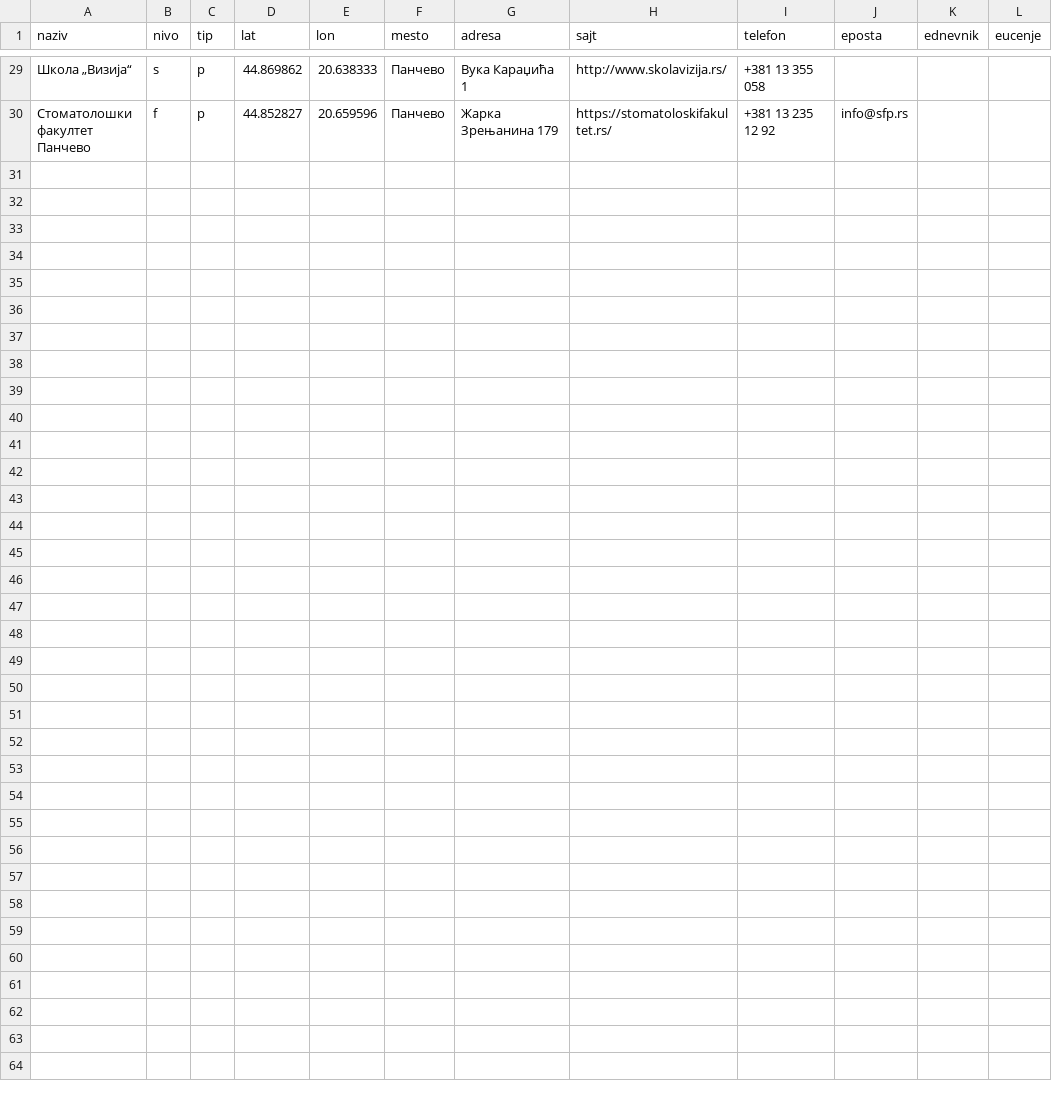
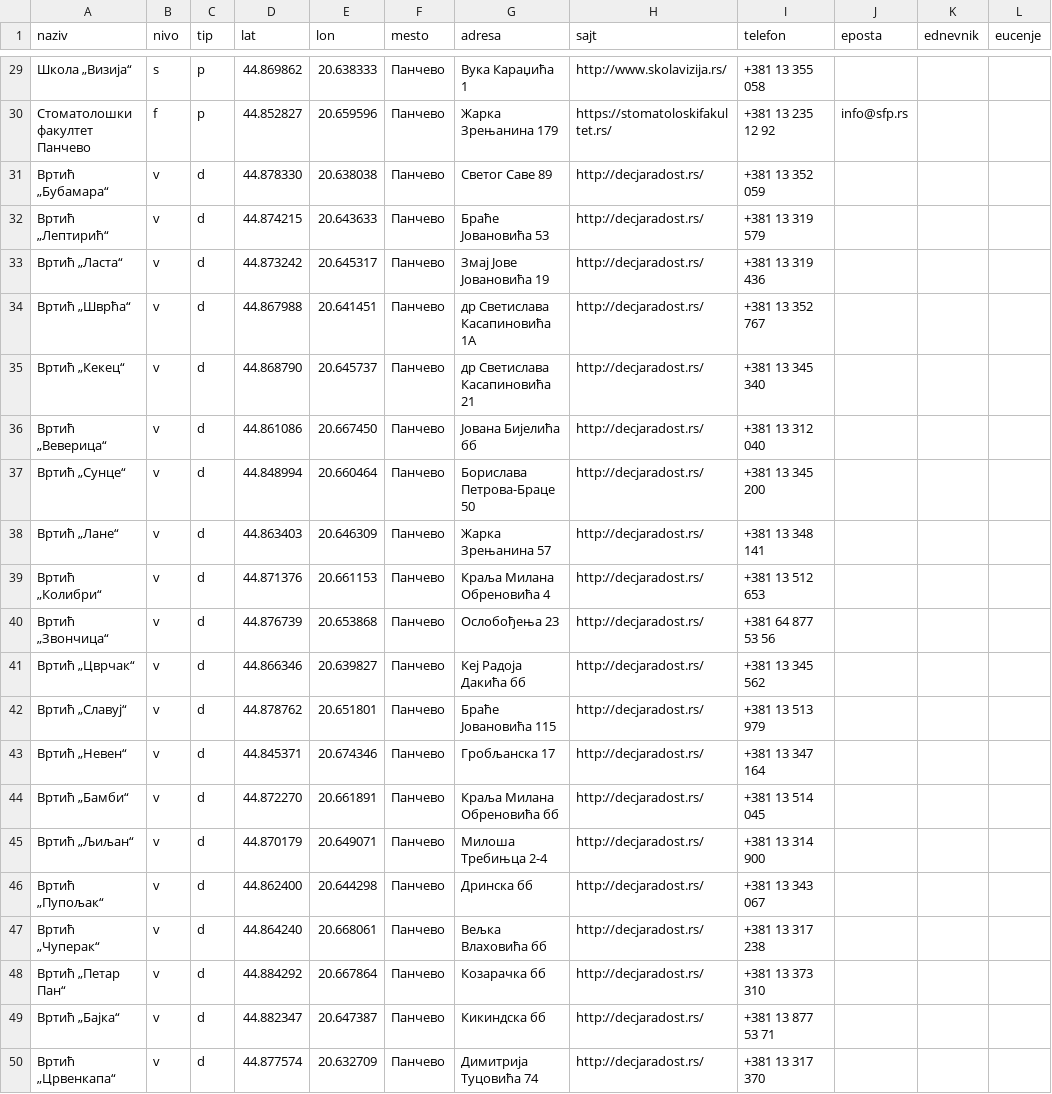
Before and after one commit to dyordyevich/Smart-Panchevo, a CSV file: skole.csv, drawn as a sheet; only a part is shown, gaps mark what is left out; the diff names each change by its address in the sheet, - before the commit and + after, or states it on an @@ line.

Commit message:
Added new data

```diff
--- a/skole.csv
+++ b/skole.csv
+row 31: Вртић „Бубамара“ | v | d | 44.878330 | 20.638038 | Панчево | Светог Саве 89 | http://decjaradost.rs/ | +381 13 352 059
+row 32: Вртић „Лептирић“ | v | d | 44.874215 | 20.643633 | Панчево | Браће Јовановића 53 | http://decjaradost.rs/ | +381 13 319 579
+row 33: Вртић „Ласта“ | v | d | 44.873242 | 20.645317 | Панчево | Змај Јове Јовановића 19 | http://decjaradost.rs/ | +381 13 319 436
+row 34: Вртић „Шврћа“ | v | d | 44.867988 | 20.641451 | Панчево | др Светислава Касапиновића 1А | http://decjaradost.rs/ | +381 13 352 767
+row 35: Вртић „Кекец“ | v | d | 44.868790 | 20.645737 | Панчево | др Светислава Касапиновића 21 | http://decjaradost.rs/ | +381 13 345 340
+row 36: Вртић „Веверица“ | v | d | 44.861086 | 20.667450 | Панчево | Јована Бијелића бб | http://decjaradost.rs/ | +381 13 312 040
+row 37: Вртић „Сунце“ | v | d | 44.848994 | 20.660464 | Панчево | Борислава Петрова-Браце 50 | http://decjaradost.rs/ | +381 13 345 200
+row 38: Вртић „Лане“ | v | d | 44.863403 | 20.646309 | Панчево | Жарка Зрењанина 57 | http://decjaradost.rs/ | +381 13 348 141
+row 39: Вртић „Колибри“ | v | d | 44.871376 | 20.661153 | Панчево | Краља Милана Обреновића 4 | http://decjaradost.rs/ | +381 13 512 653
+row 40: Вртић „Звончица“ | v | d | 44.876739 | 20.653868 | Панчево | Ослобођења 23 | http://decjaradost.rs/ | +381 64 877 53 56
+row 41: Вртић „Цврчак“ | v | d | 44.866346 | 20.639827 | Панчево | Кеј Радоја Дакића бб | http://decjaradost.rs/ | +381 13 345 562
+row 42: Вртић „Славуј“ | v | d | 44.878762 | 20.651801 | Панчево | Браће Јовановића 115 | http://decjaradost.rs/ | +381 13 513 979
+row 43: Вртић „Невен“ | v | d | 44.845371 | 20.674346 | Панчево | Гробљанска 17 | http://decjaradost.rs/ | +381 13 347 164
+row 44: Вртић „Бамби“ | v | d | 44.872270 | 20.661891 | Панчево | Краља Милана Обреновића бб | http://decjaradost.rs/ | +381 13 514 045
+row 45: Вртић „Љиљан“ | v | d | 44.870179 | 20.649071 | Панчево | Милоша Требињца 2-4 | http://decjaradost.rs/ | +381 13 314 900
+row 46: Вртић „Пупољак“ | v | d | 44.862400 | 20.644298 | Панчево | Дринска бб | http://decjaradost.rs/ | +381 13 343 067
+row 47: Вртић „Чуперак“ | v | d | 44.864240 | 20.668061 | Панчево | Вељка Влаховића бб | http://decjaradost.rs/ | +381 13 317 238
+row 48: Вртић „Петар Пан“ | v | d | 44.884292 | 20.667864 | Панчево | Козарачка бб | http://decjaradost.rs/ | +381 13 373 310
+row 49: Вртић „Бајка“ | v | d | 44.882347 | 20.647387 | Панчево | Кикиндска бб | http://decjaradost.rs/ | +381 13 877 53 71
+row 50: Вртић „Црвенкапа“ | v | d | 44.877574 | 20.632709 | Панчево | Димитрија Туцовића 74 | http://decjaradost.rs/ | +381 13 317 370
```
Also changed, not shown: 1 other file.
